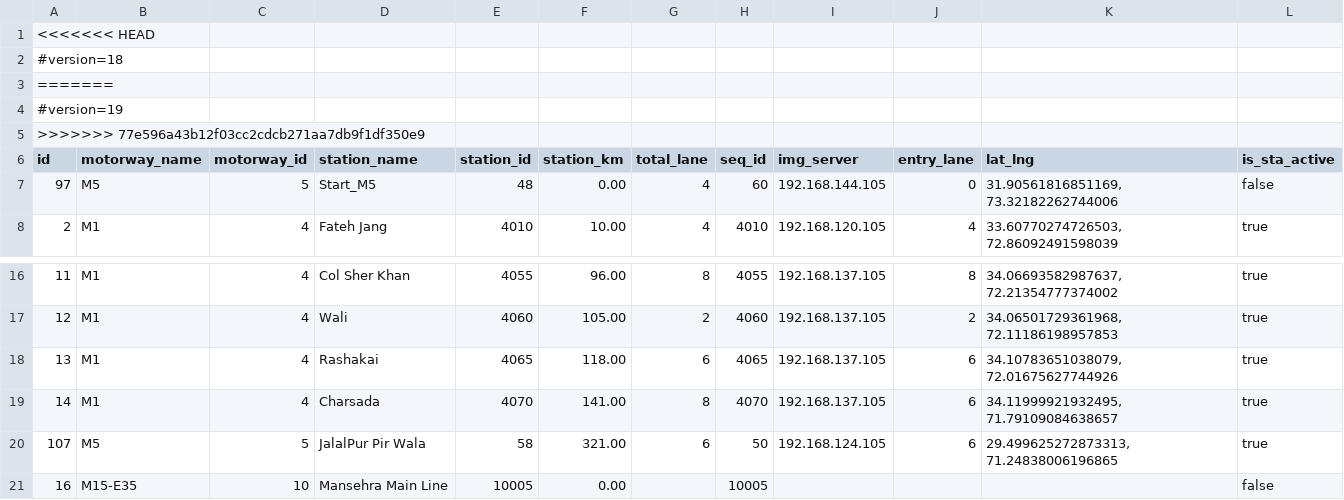
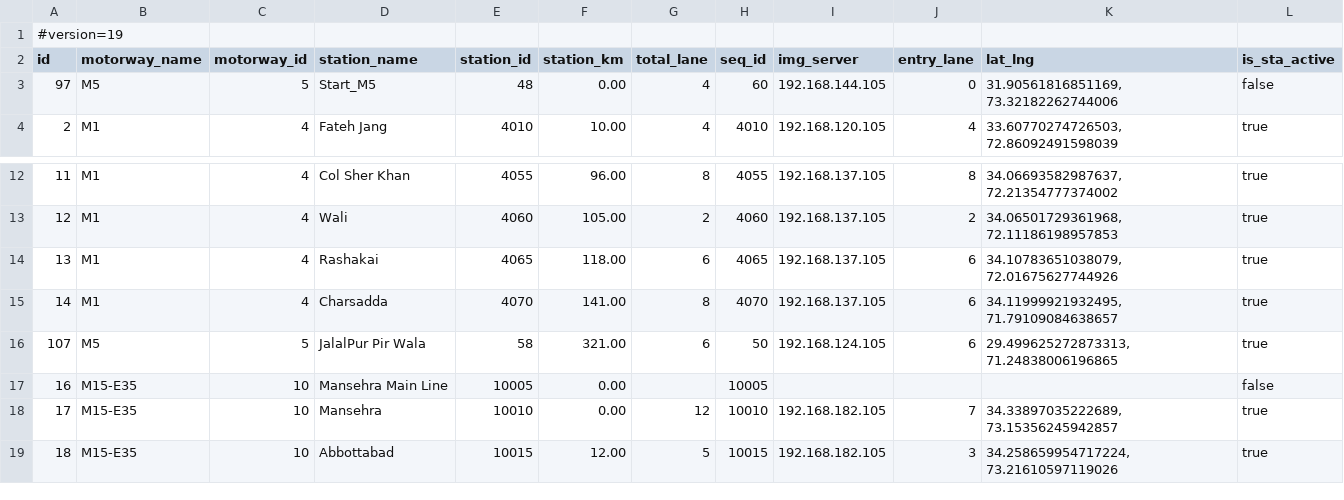
Before and after one commit to onplmobileapps/mtag, a CSV file: assets/data/stations.csv, drawn as a sheet; only a part is shown, gaps mark what is left out; the shorter side is filled out with more unchanged rows.

```diff
--- a/assets/data/stations.csv
+++ b/assets/data/stations.csv
@@ -1,6 +1,2 @@
-<<<<<<< HEAD
-#version=18
-=======
 #version=19
->>>>>>> 77e596a43b12f03cc2cdcb271aa7db9f1df350e9
 id,motorway_name,motorway_id,station_name,station_id,station_km,total_lane,seq_id,img_server,entry_lane,lat_lng,is_sta_active
@@ -18,3 +14,3 @@ id,motorway_name,motorway_id,station_name,station_id,station_km,total_lane,seq_i
 13,M1,4,Rashakai,4065,118.00,6,4065,192.168.137.105,6,"34.10783651038079, 72.01675627744926",true
-14,M1,4,Charsada,4070,141.00,8,4070,192.168.137.105,6,"34.11999921932495, 71.79109084638657",true
+14,M1,4,Charsadda,4070,141.00,8,4070,192.168.137.105,6,"34.11999921932495, 71.79109084638657",true
 107,M5,5,JalalPur Pir Wala,58,321.00,6,50,192.168.124.105,6,"29.499625272873313, 71.24838006196865",true
```
Also changed, not shown: assets/data/data.csv, 17 other files.
